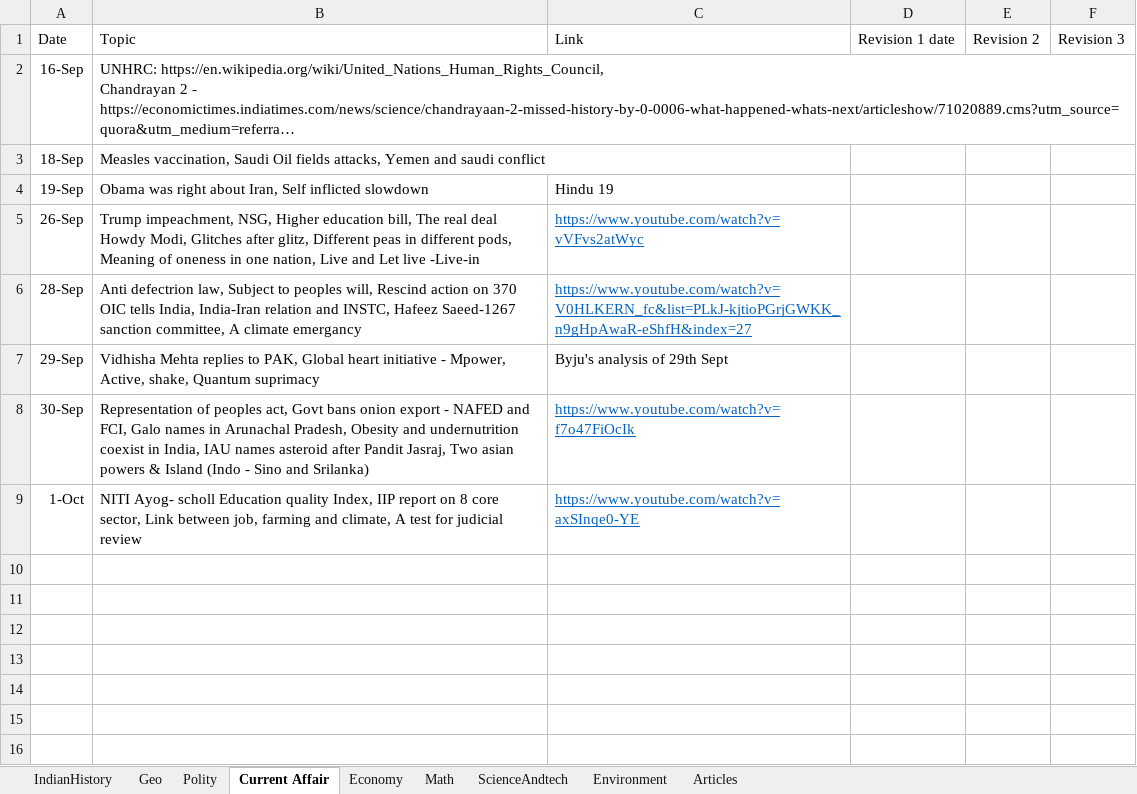
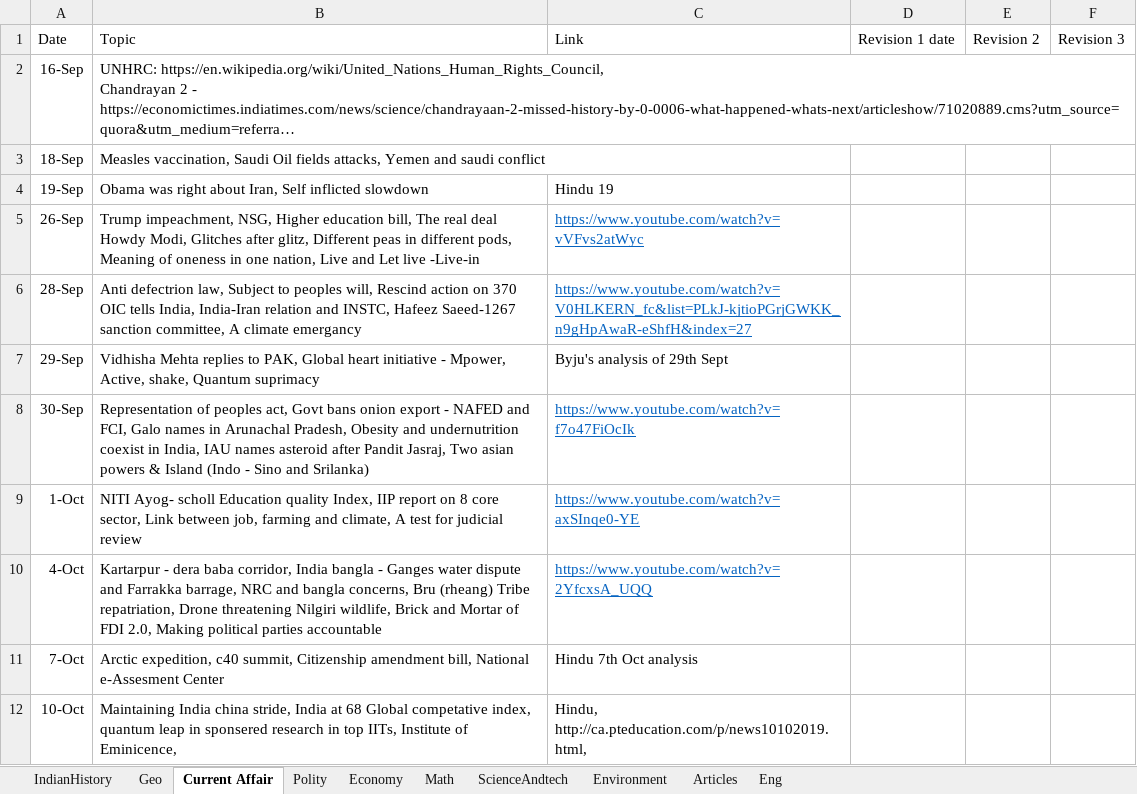
Before and after one commit to dipak004/Hello-word, an Excel workbook: DailyStudy.xlsx, sheet Current Affair, drawn as a sheet; long unchanged cells end in …; values as stored, in another font and other column widths than the file's, no borders; table styles not drawn; the diff names each change by its address in the sheet, - before the commit and + after, or states it on an @@ line.

```diff
--- a/DailyStudy.xlsx (sheet Current Affair)
+++ b/DailyStudy.xlsx (sheet Current Affair)
+sheet tab: Eng
@@ sheet tab order changed: IndianHistory | Geo | Current Affair | Polity | Economy | Math | ScienceAndtech | Environment | Articles | Eng @@
+row 10: 4-Oct | Kartarpur - dera baba corridor, India bangla - Ganges water dispute and Farrakka barrage, NRC and bangla concerns, Bru (rheang) Tribe repatriation, Drone threatening Nilgiri wildlife, Brick and Mortar of FDI 2.0, Making political parties accountable | https://www.youtube.com/watch?v=2YfcxsA_UQQ
+row 11: 7-Oct | Arctic expedition, c40 summit, Citizenship amendment bill, National e-Assesment Center | Hindu 7th Oct analysis
+row 12: 10-Oct | Maintaining India china stride, India at 68 Global competative index, quantum leap in sponsered research in top IITs, Institute of Eminicence, | Hindu, http://ca.pteducation.com/p/news10102019.html,
```
Also changed, not shown: sheet IndianHistory, sheet Economy, sheet Geo, sheet Environment, sheet Articles, sheet Polity, 1 other file.
